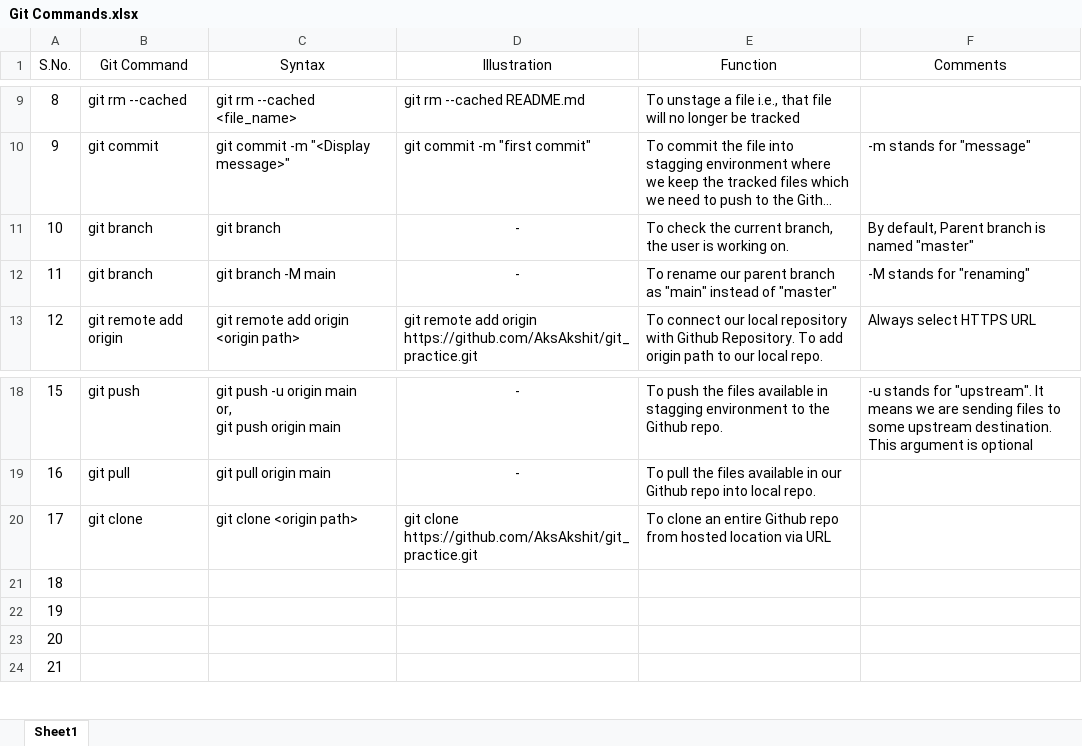
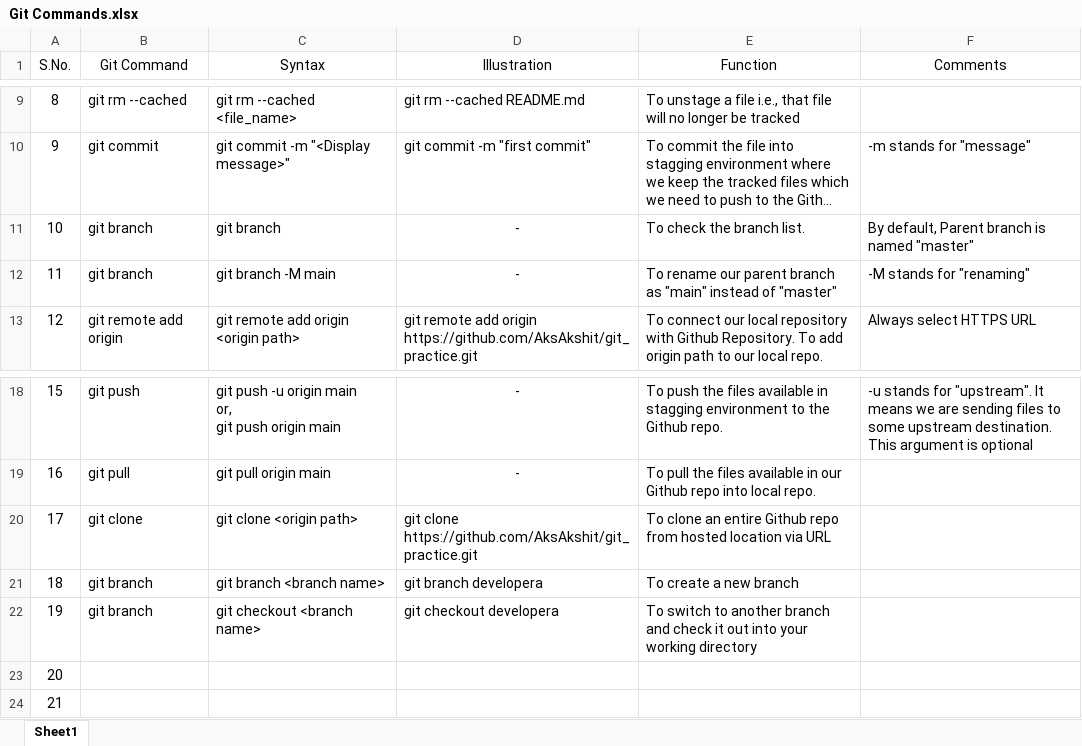
Before and after one commit to AksAkshit/git_practice, an Excel workbook: Git Commands.xlsx, sheet Sheet1, drawn as a sheet; only a part is shown, gaps mark what is left out; long unchanged cells end in …; values as stored, in another font and other column widths than the file's, no borders; the diff names each change by its address in the sheet, - before the commit and + after, or states it on an @@ line.

Commit message:
developera story

```diff
--- a/Git Commands.xlsx (sheet Sheet1)
+++ b/Git Commands.xlsx (sheet Sheet1)
-E11 (Function): To check the current branch, the user is working on.
+E11 (Function): To check the branch list.
-B21:B22 (Git Command): (empty)
+B21:B22 (Git Command): git branch
-C21 (Syntax): (empty)
+C21 (Syntax): git branch <branch name>
-D21 (Illustration): (empty)
+D21 (Illustration): git branch developera
-E21 (Function): (empty)
+E21 (Function): To create a new branch
-C22 (Syntax): (empty)
+C22 (Syntax): git checkout <branch name>
-D22 (Illustration): (empty)
+D22 (Illustration): git checkout developera
-E22 (Function): (empty)
+E22 (Function): To switch to another branch and check it out into your working directory
```
Also changed, not shown: 1 other file.
